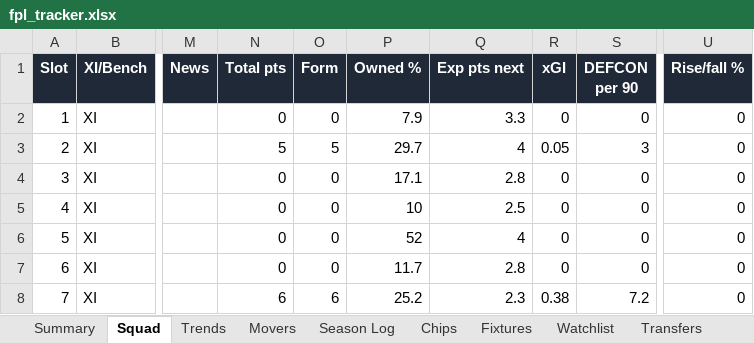
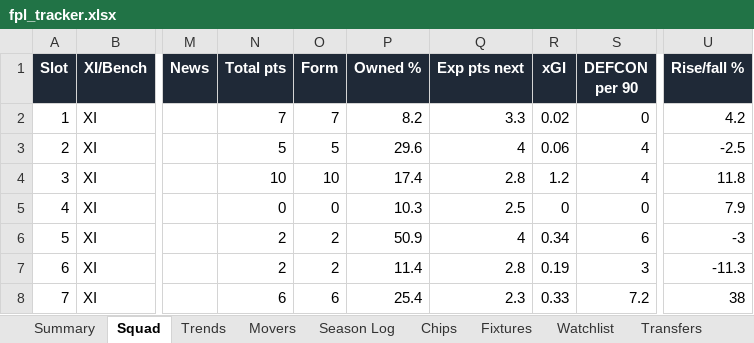
Before and after one commit to therealsammy/fpl, an Excel workbook: fpl_tracker.xlsx, sheet Squad, drawn as a sheet; only a part is shown, gaps mark what is left out; values as stored, in another font and other column widths than the file's, no borders; the diff covers the shown part only; the diff names each change by its address in the sheet, - before the commit and + after, or states it on an @@ line.

Commit message:
Add initial test suite for FPL modules and related datasets
- Created squad.json to store squad data.
- Added conftest.py for test configuration and path setup.
- Implemented comprehensive tests for fpl_defcon, fpl_minutes, fpl_odds, fpl_rivals, and fpl_signals modules.
- Each test file includes various scenarios to validate functionality, including edge cases and expected outcomes.
- Ensured proper handling of data structures and conditions in tests.

```diff
--- a/fpl_tracker.xlsx (sheet Squad)
+++ b/fpl_tracker.xlsx (sheet Squad)
-N2 (Total pts): 0
+N2 (Total pts): 7
-O2 (Form): 0
+O2 (Form): 7
-P2 (Owned %): 7.9
+P2 (Owned %): 8.2
-R2 (xGI): 0
+R2 (xGI): 0.02
-U2 (Rise/fall %): 0
+U2 (Rise/fall %): 4.2
-P3 (Owned %): 29.7
+P3 (Owned %): 29.6
-R3 (xGI): 0.05
+R3 (xGI): 0.06
-S3 (DEFCON per 90): 3
+S3 (DEFCON per 90): 4
-U3 (Rise/fall %): 0
+U3 (Rise/fall %): -2.5
-N4 (Total pts): 0
+N4 (Total pts): 10
-O4 (Form): 0
+O4 (Form): 10
-P4 (Owned %): 17.1
+P4 (Owned %): 17.4
-R4 (xGI): 0
+R4 (xGI): 1.2
-S4 (DEFCON per 90): 0
+S4 (DEFCON per 90): 4
-U4 (Rise/fall %): 0
+U4 (Rise/fall %): 11.8
-P5 (Owned %): 10
+P5 (Owned %): 10.3
-U5 (Rise/fall %): 0
+U5 (Rise/fall %): 7.9
-N6:N7 (Total pts): 0
+N6:N7 (Total pts): 2
-O6:O7 (Form): 0
+O6:O7 (Form): 2
-P6 (Owned %): 52
+P6 (Owned %): 50.9
-R6 (xGI): 0
+R6 (xGI): 0.34
-S6 (DEFCON per 90): 0
+S6 (DEFCON per 90): 6
-U6 (Rise/fall %): 0
+U6 (Rise/fall %): -3
-P7 (Owned %): 11.7
+P7 (Owned %): 11.4
-R7 (xGI): 0
+R7 (xGI): 0.19
-S7 (DEFCON per 90): 0
+S7 (DEFCON per 90): 3
-U7 (Rise/fall %): 0
+U7 (Rise/fall %): -11.3
-P8 (Owned %): 25.2
+P8 (Owned %): 25.4
-R8 (xGI): 0.38
+R8 (xGI): 0.33
-U8 (Rise/fall %): 0
+U8 (Rise/fall %): 38
```
Also changed, not shown: 37 edited cells elsewhere in this sheet, sheet All Players, sheet History, sheet Watchlist, sheet Movers, sheet Trends, sheet Season Log, 1 more sheet, 29 other files.
